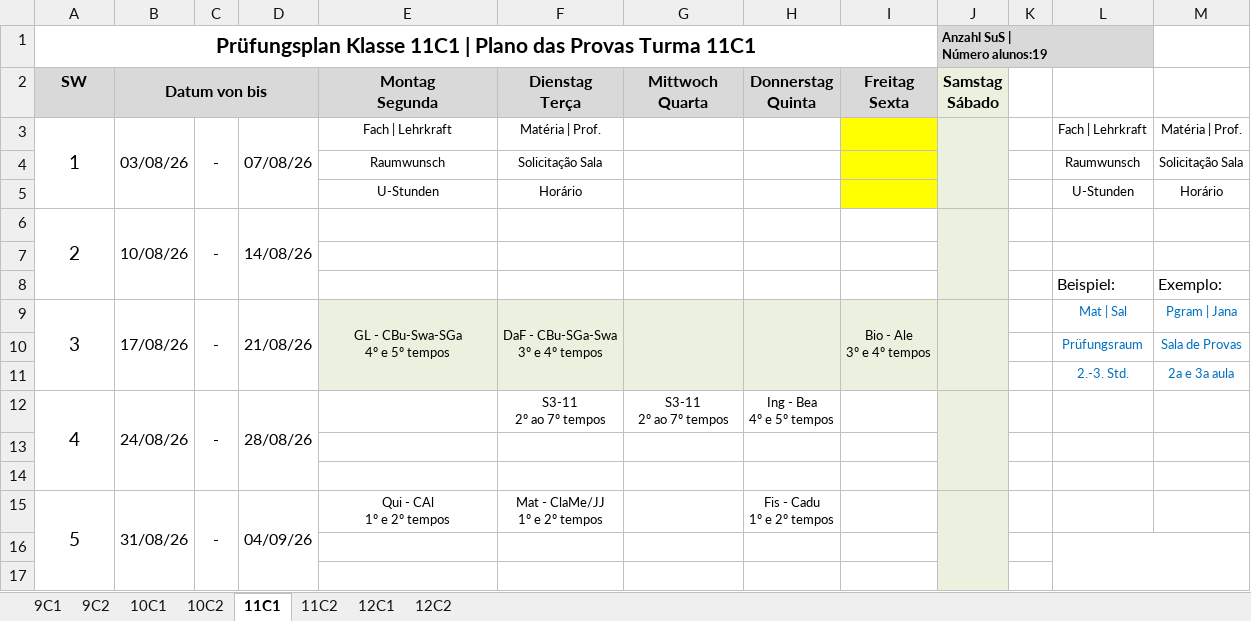
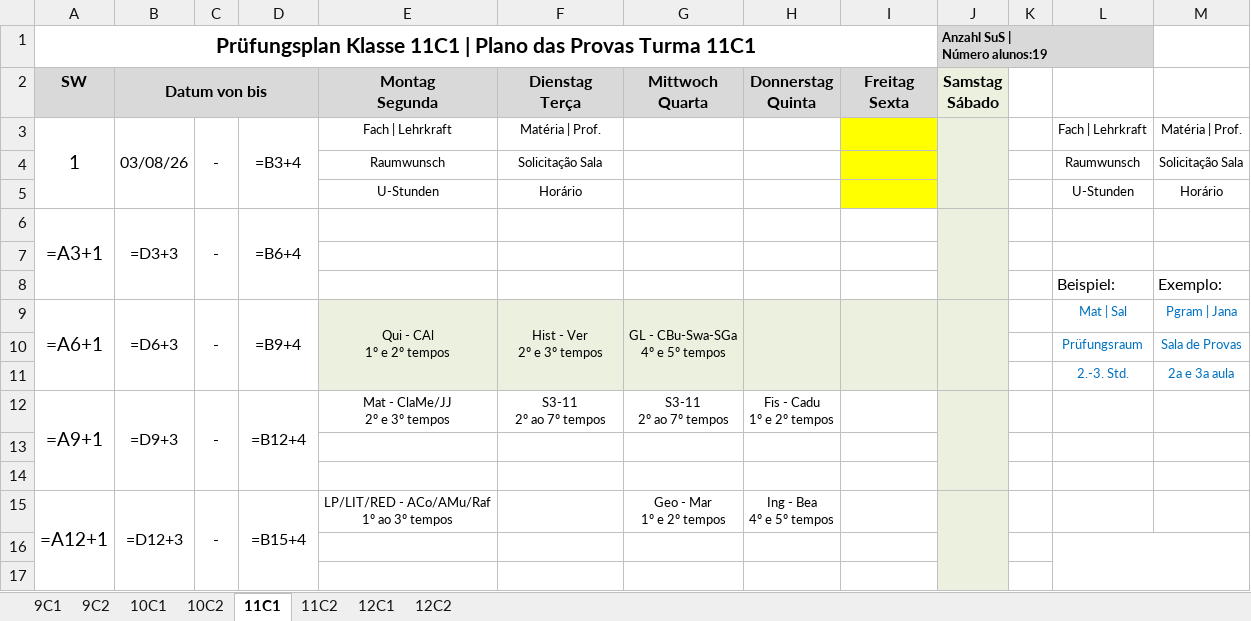
Before and after one commit to cbrener89052/calendarioprovas, an Excel workbook: Horario desenvolvido/Proposta_1_Calendario_Provas_2026_2SEM.xlsx, sheet 11C1, drawn as a sheet; only a part is shown; values as stored, in another font and other column widths than the file's, no borders; formulas without a stored value are shown as written; removed rows and columns are numbered as before the commit, all else as after; ↵ is a line break in a cell; the diff covers the shown part only; the diff names each change by its address in the sheet, - before the commit and + after, or states it on an @@ line.

```diff
--- a/Horario desenvolvido/Proposta_1_Calendario_Provas_2026_2SEM.xlsx (sheet 11C1)
+++ b/Horario desenvolvido/Proposta_1_Calendario_Provas_2026_2SEM.xlsx (sheet 11C1)
-D3: 07/08/26
+D3: =B3+4
-row 6: 2 | 10/08/26 | - | 14/08/26
+row 6: =A3+1 | =D3+3 | - | =B6+4
-row 9: 3 | 17/08/26 | - | 21/08/26 | GL - CBu-Swa-SGa ↵ 4º e 5º tempos | DaF - CBu-SGa-Swa ↵ 3º e 4º tempos |  |  | Bio - Ale ↵ 3º e 4º tempos |  |  | Mat | Sal | Pgram | Jana
+row 9: =A6+1 | =D6+3 | - | =B9+4 | Qui - CAl ↵ 1º e 2º tempos | Hist - Ver ↵ 2º e 3º tempos | GL - CBu-Swa-SGa ↵ 4º e 5º tempos |  |  |  |  | Mat | Sal | Pgram | Jana
-row 12: 4 | 24/08/26 | - | 28/08/26 |  | S3-11 ↵ 2º ao 7º tempos | S3-11 ↵ 2º ao 7º tempos | Ing - Bea ↵ 4º e 5º tempos
+row 12: =A9+1 | =D9+3 | - | =B12+4 | Mat - ClaMe/JJ ↵ 2º e 3º tempos | S3-11 ↵ 2º ao 7º tempos | S3-11 ↵ 2º ao 7º tempos | Fis - Cadu ↵ 1º e 2º tempos
-row 15: 5 | 31/08/26 | - | 04/09/26 | Qui - CAl ↵ 1º e 2º tempos | Mat - ClaMe/JJ ↵ 1º e 2º tempos |  | Fis - Cadu ↵ 1º e 2º tempos
+row 15: =A12+1 | =D12+3 | - | =B15+4 | LP/LIT/RED - ACo/AMu/Raf ↵ 1º ao 3º tempos |  | Geo - Mar ↵ 1º e 2º tempos | Ing - Bea ↵ 4º e 5º tempos
```
Also changed, not shown: 12 added rows, 12 removed rows and 9 edited cells elsewhere in this sheet, sheet 11C2, sheet 9C1, sheet 9C2, sheet 10C2, sheet 12C1, sheet 12C2, 1 more sheet, Horario desenvolvido/Proposta_2_Calendario_Provas_2026_2SEM.xlsx, Horario desenvolvido/Tabela_Provas_por_Turma_Proposta_1.xlsx, 4 other files.
